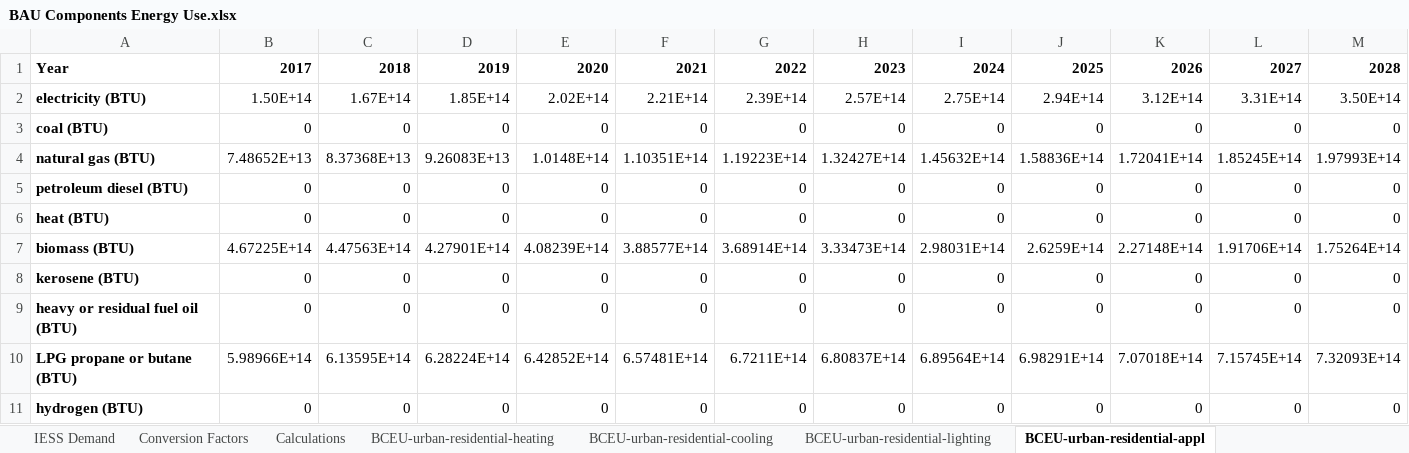
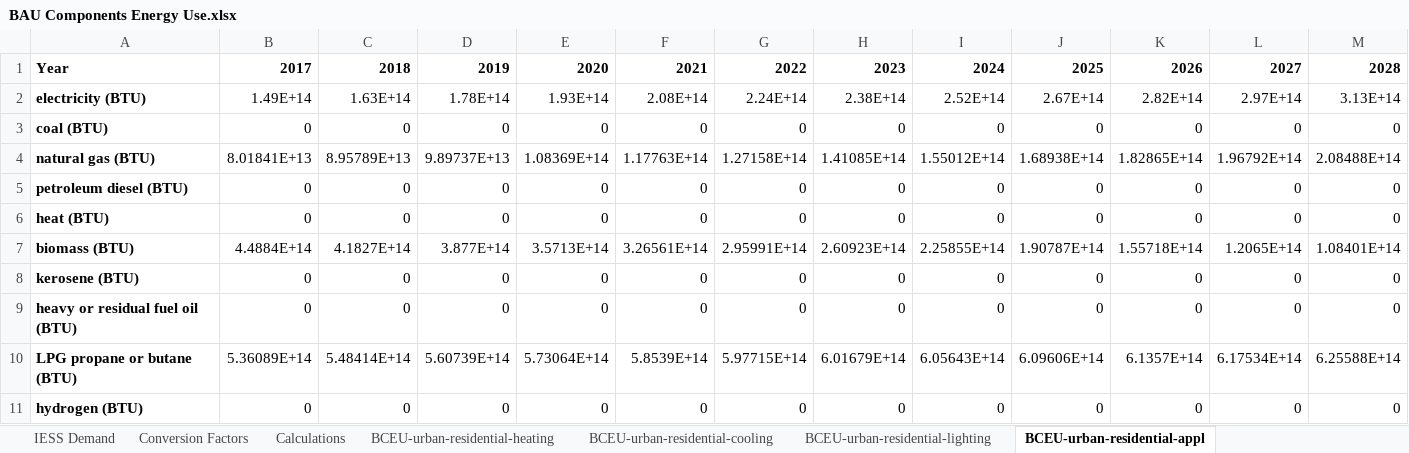
Before and after one commit to EnergyInnovation/eps-india, an Excel workbook: InputData/bldgs/BCEU/BAU Components Energy Use.xlsx, sheet BCEU-urban-residential-appl, drawn as a sheet; only a part is shown; values as stored, in another font and other column widths than the file's, no borders; removed rows and columns are numbered as before the commit, all else as after; rows hold the shown columns only; the diff covers the shown part only; the diff names each change by its address in the sheet, - before the commit and + after, or states it on an @@ line.

```diff
--- a/InputData/bldgs/BCEU/BAU Components Energy Use.xlsx (sheet BCEU-urban-residential-appl)
+++ b/InputData/bldgs/BCEU/BAU Components Energy Use.xlsx (sheet BCEU-urban-residential-appl)
-row 2: electricity (BTU) | 1.50E+14 | 1.67E+14 | 1.85E+14 | 2.02E+14 | 2.21E+14 | 2.39E+14 | 2.57E+14 | 2.75E+14 | 2.94E+14 | 3.12E+14 | 3.31E+14 | 3.50E+14
+row 2: electricity (BTU) | 1.49E+14 | 1.63E+14 | 1.78E+14 | 1.93E+14 | 2.08E+14 | 2.24E+14 | 2.38E+14 | 2.52E+14 | 2.67E+14 | 2.82E+14 | 2.97E+14 | 3.13E+14
-row 4: natural gas (BTU) | 7.48652E+13 | 8.37368E+13 | 9.26083E+13 | 1.0148E+14 | 1.10351E+14 | 1.19223E+14 | 1.32427E+14 | 1.45632E+14 | 1.58836E+14 | 1.72041E+14 | 1.85245E+14 | 1.97993E+14
+row 4: natural gas (BTU) | 8.01841E+13 | 8.95789E+13 | 9.89737E+13 | 1.08369E+14 | 1.17763E+14 | 1.27158E+14 | 1.41085E+14 | 1.55012E+14 | 1.68938E+14 | 1.82865E+14 | 1.96792E+14 | 2.08488E+14
-B7: 4.67225E+14
+B7: 4.4884E+14
-C7: 4.47563E+14
+C7: 4.1827E+14
-D7: 4.27901E+14
+D7: 3.877E+14
-E7: 4.08239E+14
+E7: 3.5713E+14
-F7: 3.88577E+14
+F7: 3.26561E+14
-G7: 3.68914E+14
+G7: 2.95991E+14
-H7: 3.33473E+14
+H7: 2.60923E+14
-I7: 2.98031E+14
+I7: 2.25855E+14
-J7: 2.6259E+14
+J7: 1.90787E+14
-K7: 2.27148E+14
+K7: 1.55718E+14
-L7: 1.91706E+14
+L7: 1.2065E+14
-M7: 1.75264E+14
+M7: 1.08401E+14
-row 10: LPG propane or butane (BTU) | 5.98966E+14 | 6.13595E+14 | 6.28224E+14 | 6.42852E+14 | 6.57481E+14 | 6.7211E+14 | 6.80837E+14 | 6.89564E+14 | 6.98291E+14 | 7.07018E+14 | 7.15745E+14 | 7.32093E+14
+row 10: LPG propane or butane (BTU) | 5.36089E+14 | 5.48414E+14 | 5.60739E+14 | 5.73064E+14 | 5.8539E+14 | 5.97715E+14 | 6.01679E+14 | 6.05643E+14 | 6.09606E+14 | 6.1357E+14 | 6.17534E+14 | 6.25588E+14
```
Also changed, not shown: 18 edited cells elsewhere in this sheet, sheet IESS Demand, sheet Calculations, sheet BCEU-rural-residential-appl, sheet BCEU-commercial-appl, sheet BCEU-urban-residential-cooling, sheet BCEU-urban-residential-other, 7 more sheets, InputData/bldgs/BASoBC/BAU Amt Spent on Bldg Components.xlsx, InputData/bldgs/BDEQ/BAU Distribued Electricity Quantities.xlsx, 34 other files.
